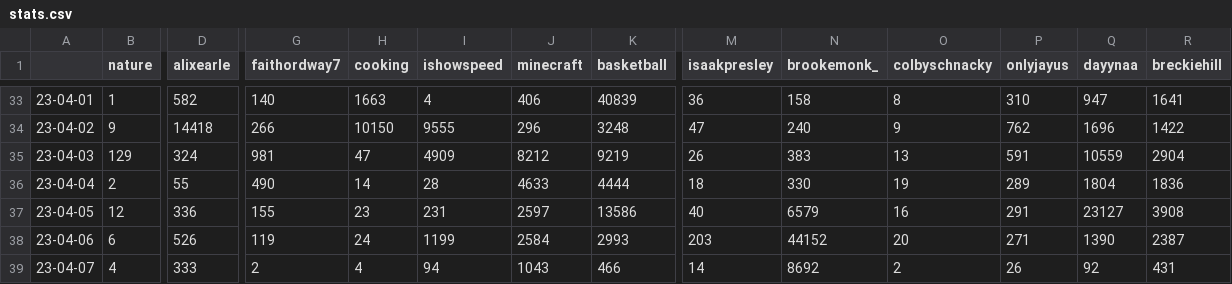
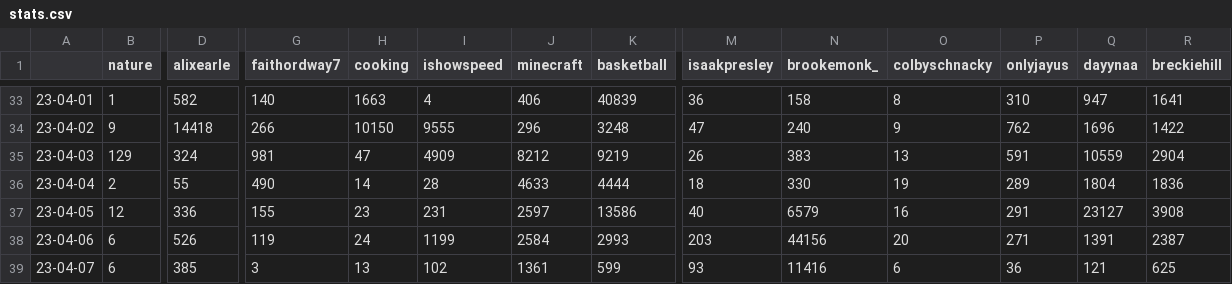
Before and after one commit to sammiphone6/Content_Arbitrage, a CSV file: account_posting/data/stats.csv, drawn as a sheet; only a part is shown, gaps mark what is left out; the diff covers the shown part only; the diff names each change by its address in the sheet, - before the commit and + after, or states it on an @@ line.

```diff
--- a/account_posting/data/stats.csv
+++ b/account_posting/data/stats.csv
-N38 (brookemonk_): 44152
+N38 (brookemonk_): 44156
-Q38 (dayynaa): 1390
+Q38 (dayynaa): 1391
-B39 (nature): 4
+B39 (nature): 6
-D39 (alixearle): 333
+D39 (alixearle): 385
-G39 (faithordway7): 2
+G39 (faithordway7): 3
-H39 (cooking): 4
+H39 (cooking): 13
-I39 (ishowspeed): 94
+I39 (ishowspeed): 102
-J39 (minecraft): 1043
+J39 (minecraft): 1361
-K39 (basketball): 466
+K39 (basketball): 599
-M39 (isaakpresley): 14
+M39 (isaakpresley): 93
-N39 (brookemonk_): 8692
+N39 (brookemonk_): 11416
-O39 (colbyschnacky): 2
+O39 (colbyschnacky): 6
-P39 (onlyjayus): 26
+P39 (onlyjayus): 36
-Q39 (dayynaa): 92
+Q39 (dayynaa): 121
-R39 (breckiehill): 431
+R39 (breckiehill): 625
```
Also changed, not shown: 6 edited cells elsewhere in this file, account_posting/data/insights.csv, 8 other files.
